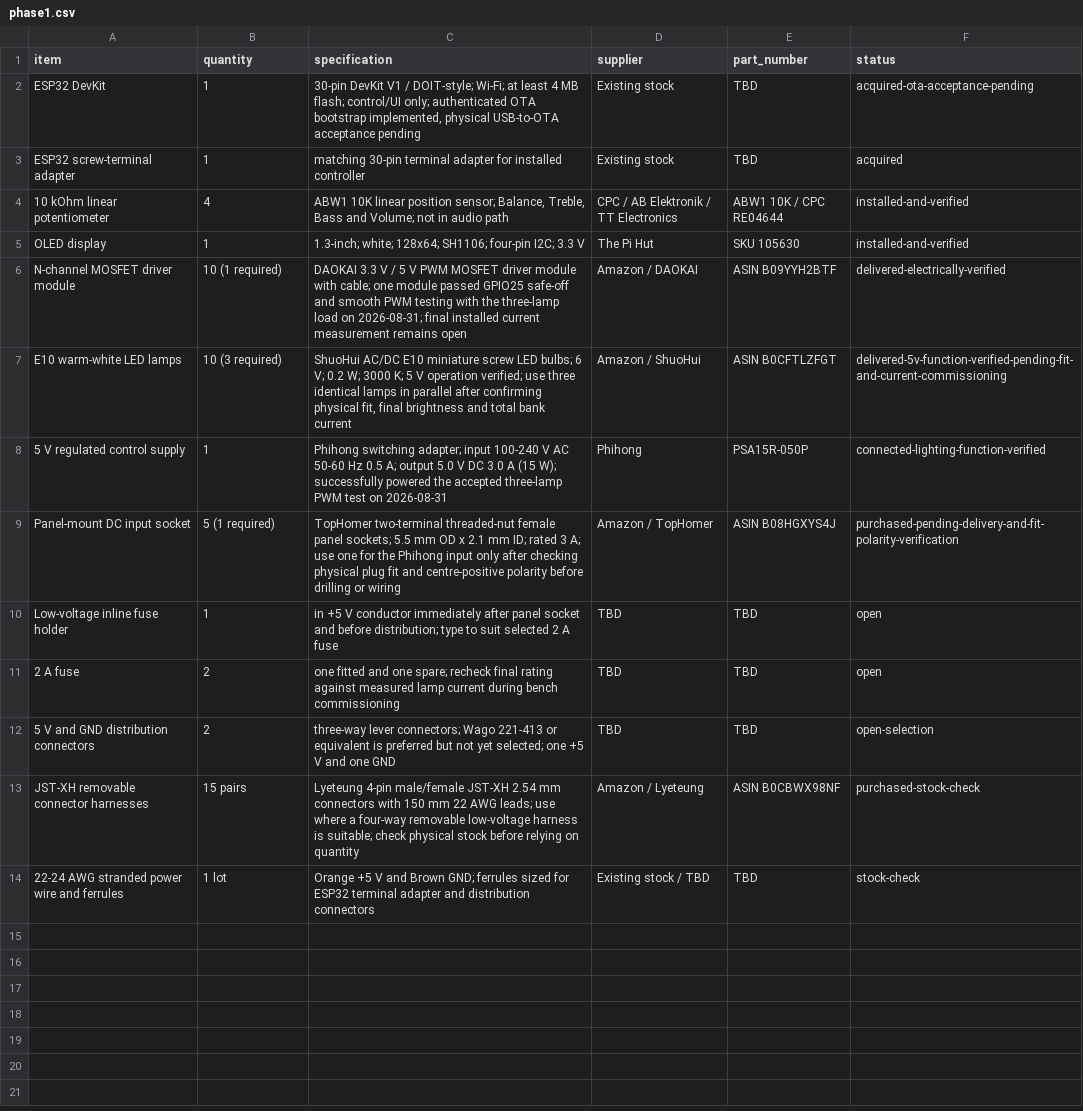
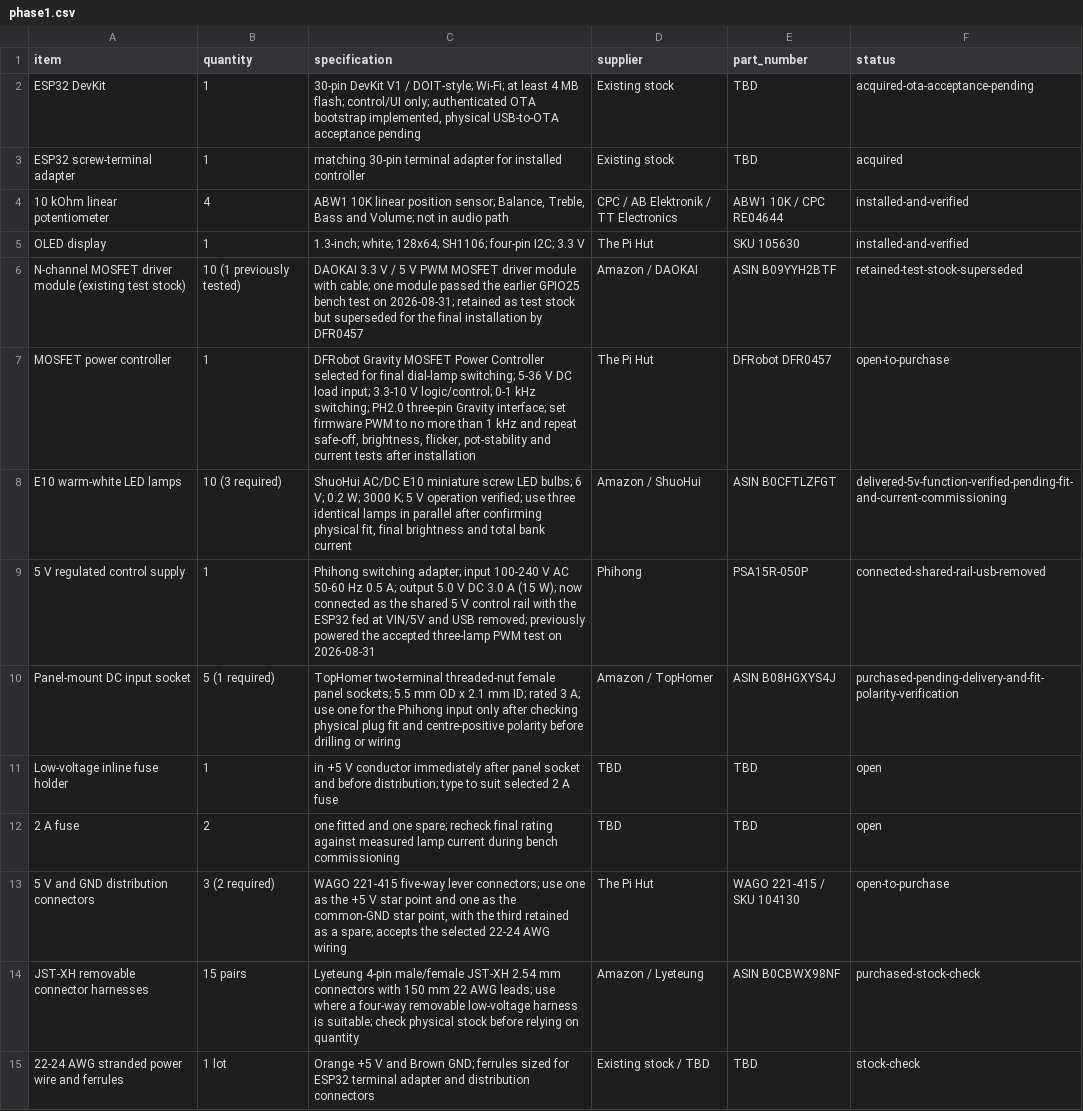
Before and after one commit to LeweeLewee/Decca, a CSV file: hardware/BOM/phase1.csv, drawn as a sheet.

Commit message:
docs(hardware): select final lighting power components

```diff
--- a/hardware/BOM/phase1.csv
+++ b/hardware/BOM/phase1.csv
@@ -5,5 +5,6 @@ ESP32 screw-terminal adapter,1,"matching 30-pin terminal adapter for installed c
 OLED display,1,"1.3-inch; white; 128x64; SH1106; four-pin I2C; 3.3 V",The Pi Hut,SKU 105630,installed-and-verified
-N-channel MOSFET driver module,10 (1 required),"DAOKAI 3.3 V / 5 V PWM MOSFET driver module with cable; one module passed GPIO25 safe-off and smooth PWM testing with the three-lamp load on 2026-08-31; final installed current measurement remains open",Amazon / DAOKAI,ASIN B09YYH2BTF,delivered-electrically-verified
+N-channel MOSFET driver module (existing test stock),10 (1 previously tested),"DAOKAI 3.3 V / 5 V PWM MOSFET driver module with cable; one module passed the earlier GPIO25 bench test on 2026-08-31; retained as test stock but superseded for the final installation by DFR0457",Amazon / DAOKAI,ASIN B09YYH2BTF,retained-test-stock-superseded
+MOSFET power controller,1,"DFRobot Gravity MOSFET Power Controller selected for final dial-lamp switching; 5-36 V DC load input; 3.3-10 V logic/control; 0-1 kHz switching; PH2.0 three-pin Gravity interface; set firmware PWM to no more than 1 kHz and repeat safe-off, brightness, flicker, pot-stability and current tests after installation",The Pi Hut,DFRobot DFR0457,open-to-purchase
 E10 warm-white LED lamps,10 (3 required),"ShuoHui AC/DC E10 miniature screw LED bulbs; 6 V; 0.2 W; 3000 K; 5 V operation verified; use three identical lamps in parallel after confirming physical fit, final brightness and total bank current",Amazon / ShuoHui,ASIN B0CFTLZFGT,delivered-5v-function-verified-pending-fit-and-current-commissioning
-5 V regulated control supply,1,"Phihong switching adapter; input 100-240 V AC 50-60 Hz 0.5 A; output 5.0 V DC 3.0 A (15 W); successfully powered the accepted three-lamp PWM test on 2026-08-31",Phihong,PSA15R-050P,connected-lighting-function-verified
+5 V regulated control supply,1,"Phihong switching adapter; input 100-240 V AC 50-60 Hz 0.5 A; output 5.0 V DC 3.0 A (15 W); now connected as the shared 5 V control rail with the ESP32 fed at VIN/5V and USB removed; previously powered the accepted three-lamp PWM test on 2026-08-31",Phihong,PSA15R-050P,connected-shared-rail-usb-removed
 Panel-mount DC input socket,5 (1 required),"TopHomer two-terminal threaded-nut female panel sockets; 5.5 mm OD x 2.1 mm ID; rated 3 A; use one for the Phihong input only after checking physical plug fit and centre-positive polarity before drilling or wiring",Amazon / TopHomer,ASIN B08HGXYS4J,purchased-pending-delivery-and-fit-polarity-verification
@@ -11,3 +12,3 @@ Low-voltage inline fuse holder,1,"in +5 V conductor immediately after panel sock
 2 A fuse,2,"one fitted and one spare; recheck final rating against measured lamp current during bench commissioning",TBD,TBD,open
-5 V and GND distribution connectors,2,"three-way lever connectors; Wago 221-413 or equivalent is preferred but not yet selected; one +5 V and one GND",TBD,TBD,open-selection
+5 V and GND distribution connectors,3 (2 required),"WAGO 221-415 five-way lever connectors; use one as the +5 V star point and one as the common-GND star point, with the third retained as a spare; accepts the selected 22-24 AWG wiring",The Pi Hut,WAGO 221-415 / SKU 104130,open-to-purchase
 JST-XH removable connector harnesses,15 pairs,"Lyeteung 4-pin male/female JST-XH 2.54 mm connectors with 150 mm 22 AWG leads; use where a four-way removable low-voltage harness is suitable; check physical stock before relying on quantity",Amazon / Lyeteung,ASIN B0CBWX98NF,purchased-stock-check
```
Also changed, not shown: 5 other files.
